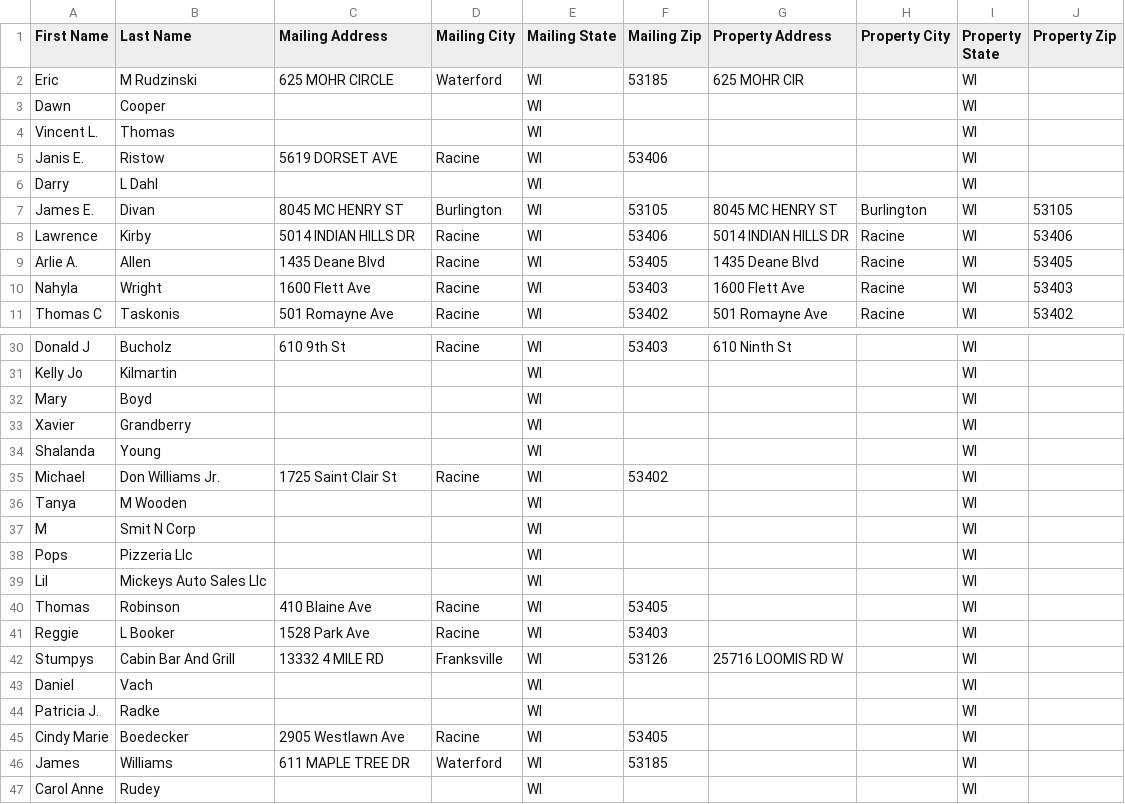
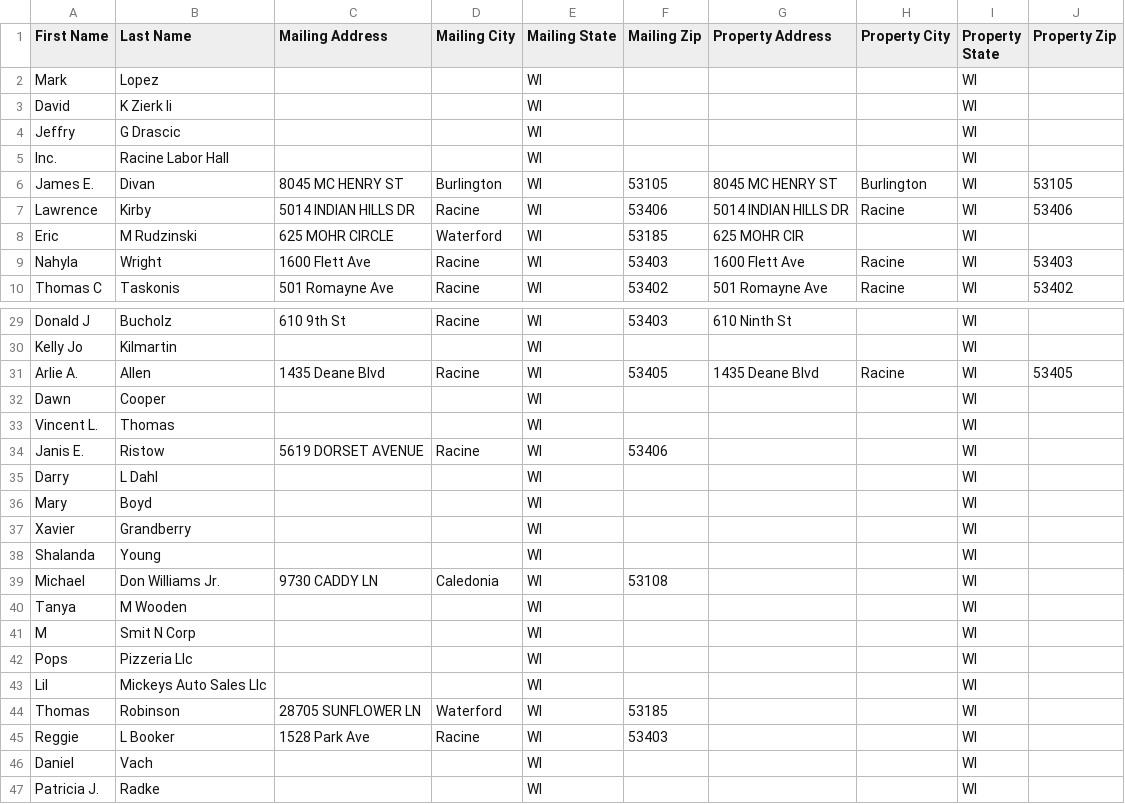
Before and after one commit to Sellmyhousefast247/Racine-leads, a CSV file: data/skiptrace_export.csv, drawn as a sheet; only a part is shown, gaps mark what is left out; the shorter side is filled out with more unchanged rows; the diff covers the shown part only.

```diff
--- a/data/skiptrace_export.csv
+++ b/data/skiptrace_export.csv
@@ -1,10 +1,9 @@
 First Name,Last Name,Mailing Address,Mailing City,Mailing State,Mailing Zip,Property Address,Property City,Property State,Property Zip
-Eric,M Rudzinski,625 MOHR CIRCLE,Waterford,WI,53185,625 MOHR CIR,,WI,
-Dawn,Cooper,,,WI,,,,WI,
-Vincent L.,Thomas,,,WI,,,,WI,
-Janis E.,Ristow,5619 DORSET AVE,Racine,WI,53406,,,WI,
-Darry,L Dahl,,,WI,,,,WI,
+Mark,Lopez,,,WI,,,,WI,
+David,K Zierk Ii,,,WI,,,,WI,
+Jeffry,G Drascic,,,WI,,,,WI,
+Inc.,Racine Labor Hall,,,WI,,,,WI,
 James E.,Divan,8045 MC HENRY ST,Burlington,WI,53105,8045 MC HENRY ST,Burlington,WI,53105
 Lawrence,Kirby,5014 INDIAN HILLS DR,Racine,WI,53406,5014 INDIAN HILLS DR,Racine,WI,53406
-Arlie A.,Allen,1435 Deane Blvd,Racine,WI,53405,1435 Deane Blvd,Racine,WI,53405
+Eric,M Rudzinski,625 MOHR CIRCLE,Waterford,WI,53185,625 MOHR CIR,,WI,
 Nahyla,Wright,1600 Flett Ave,Racine,WI,53403,1600 Flett Ave,Racine,WI,53403
@@ -31,2 +30,7 @@ Donald J,Bucholz,610 9th St,Racine,WI,53403,610 Ninth St,,WI,
 Kelly Jo,Kilmartin,,,WI,,,,WI,
+Arlie A.,Allen,1435 Deane Blvd,Racine,WI,53405,1435 Deane Blvd,Racine,WI,53405
+Dawn,Cooper,,,WI,,,,WI,
+Vincent L.,Thomas,,,WI,,,,WI,
+Janis E.,Ristow,5619 DORSET AVENUE,Racine,WI,53406,,,WI,
+Darry,L Dahl,,,WI,,,,WI,
 Mary,Boyd,,,WI,,,,WI,
@@ -34,3 +38,3 @@ Xavier,Grandberry,,,WI,,,,WI,
 Shalanda,Young,,,WI,,,,WI,
-Michael,Don Williams Jr.,1725 Saint Clair St,Racine,WI,53402,,,WI,
+Michael,Don Williams Jr.,9730 CADDY LN,Caledonia,WI,53108,,,WI,
 Tanya,M Wooden,,,WI,,,,WI,
@@ -39,5 +43,4 @@ Pops,Pizzeria Llc,,,WI,,,,WI,
 Lil,Mickeys Auto Sales Llc,,,WI,,,,WI,
-Thomas,Robinson,410 Blaine Ave,Racine,WI,53405,,,WI,
+Thomas,Robinson,28705 SUNFLOWER LN,Waterford,WI,53185,,,WI,
 Reggie,L Booker,1528 Park Ave,Racine,WI,53403,,,WI,
-Stumpys,Cabin Bar And Grill,13332 4 MILE RD,Franksville,WI,53126,25716 LOOMIS RD W,,WI,
 Daniel,Vach,,,WI,,,,WI,
```
Also changed, not shown: 20 removed rows and 5 edited cells elsewhere in this file, data/ghl_export.csv, 3 other files.
